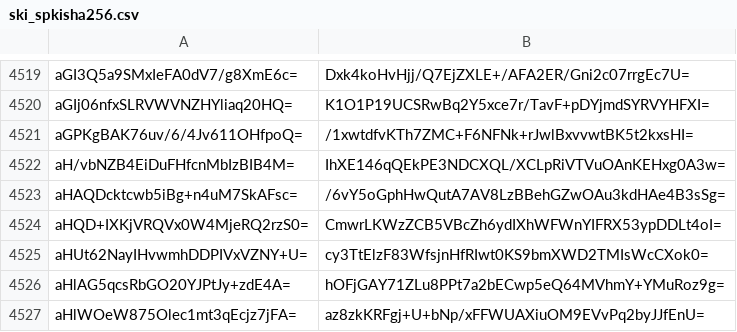
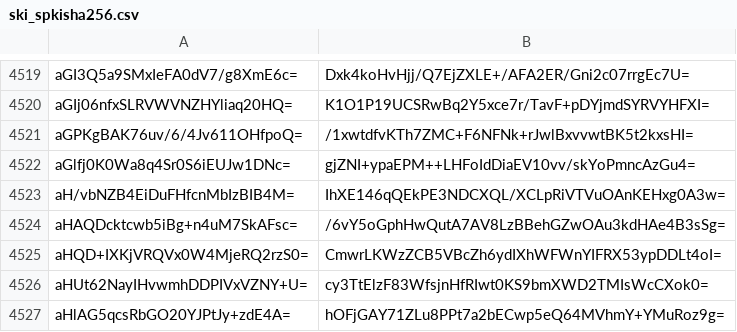
Before and after one commit to crtsh/ccadb_data, a CSV file: data/ski_spkisha256.csv, drawn as a sheet; only a part is shown, gaps mark what is left out; the shorter side is filled out with more unchanged rows.

```diff
--- a/data/ski_spkisha256.csv
+++ b/data/ski_spkisha256.csv
@@ -4521,2 +4521,3 @@ aGIj06nfxSLRVWVNZHYliaq20HQ=,K1O1P19UCSRwBq2Y5xce7r/TavF+pDYjmdSYRVYHFXI=
 aGPKgBAK76uv/6/4Jv611OHfpoQ=,/1xwtdfvKTh7ZMC+F6NFNk+rJwlBxvvwtBK5t2kxsHI=
+aGlfj0K0Wa8q4Sr0S6iEUJw1DNc=,gjZNI+ypaEPM++LHFoIdDiaEV10vv/skYoPmncAzGu4=
 aH/vbNZB4EiDuFHfcnMbIzBIB4M=,IhXE146qQEkPE3NDCXQL/XCLpRiVTVuOAnKEHxg0A3w=
```
Also changed, not shown: 7 other files.
